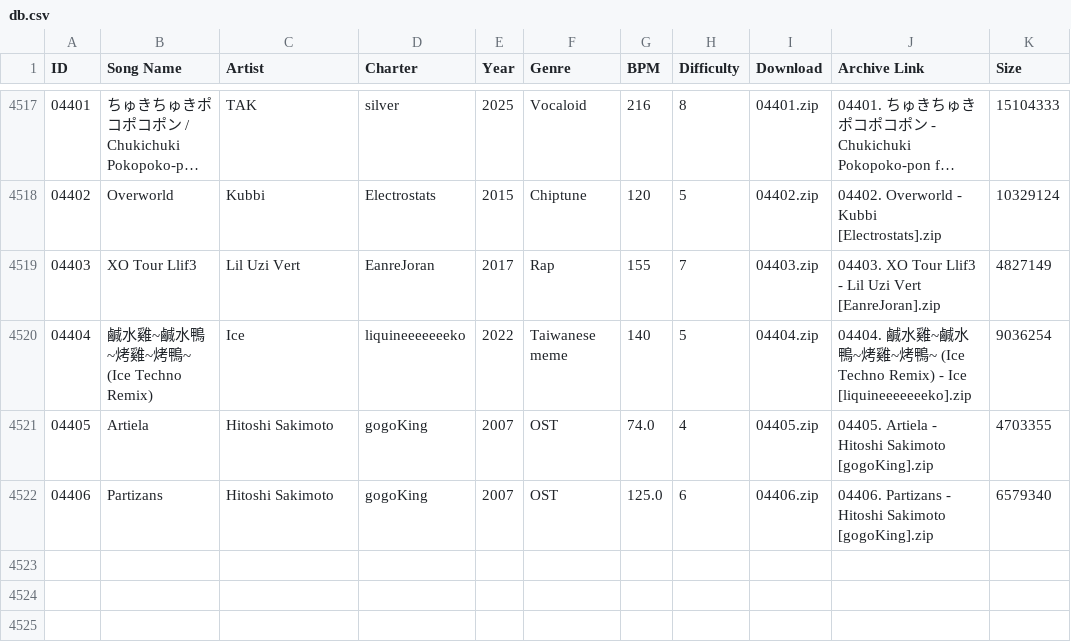
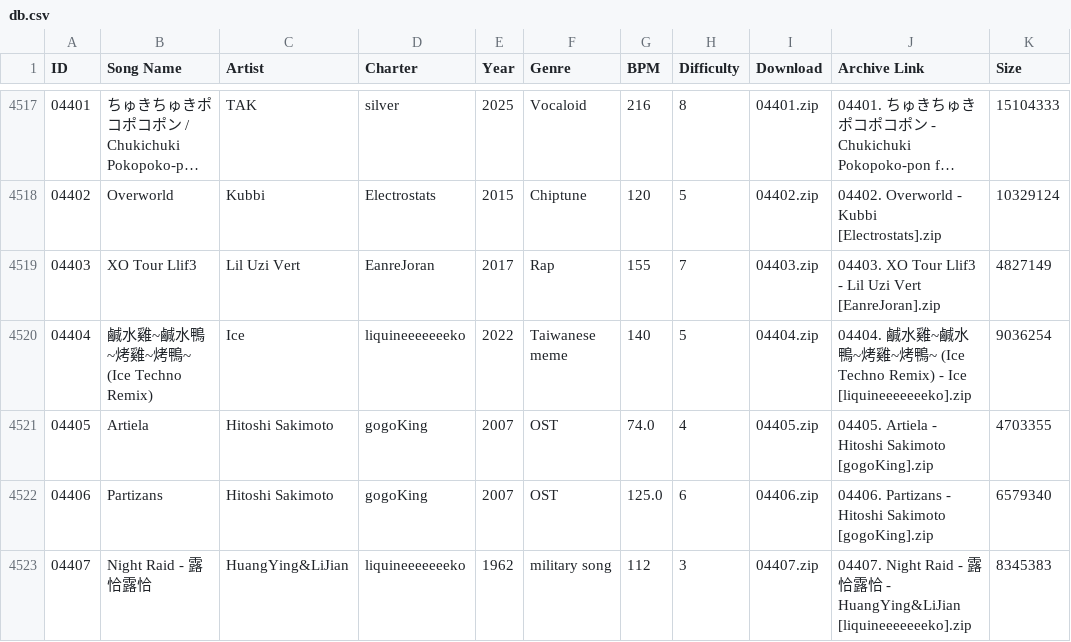
Before and after one commit to tc-mods/TromboneDB, a CSV file: docs/data/db.csv, drawn as a sheet; only a part is shown, gaps mark what is left out; long unchanged cells end in …; the diff names each change by its address in the sheet, - before the commit and + after, or states it on an @@ line.

```diff
--- a/docs/data/db.csv
+++ b/docs/data/db.csv
+row 4523: 04407 | Night Raid - 露恰露恰 | HuangYing&LiJian | liquineeeeeeeko | 1962 | military song | 112 | 3 | 04407.zip | 04407. Night Raid - 露恰露恰 - HuangYing&LiJian [liquineeeeeeeko].zip | 8345383
```
Also changed, not shown: 2 other files.
